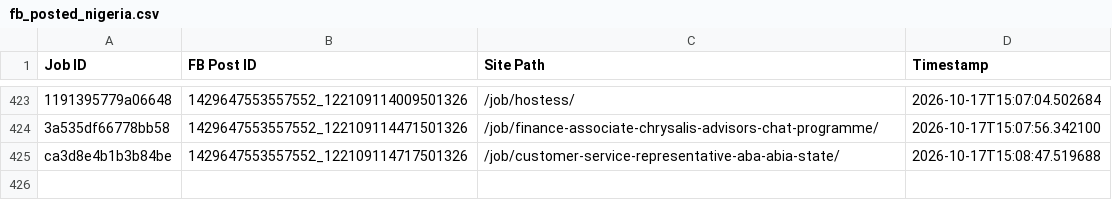
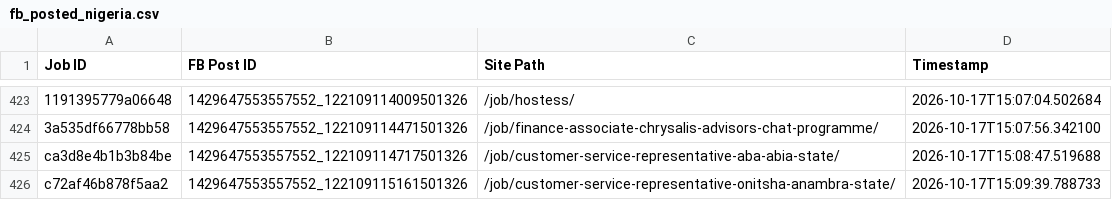
Before and after one commit to paulinepule2000/ng-sm, a CSV file: fb_posted_nigeria.csv, drawn as a sheet; only a part is shown, gaps mark what is left out; the diff names each change by its address in the sheet, - before the commit and + after, or states it on an @@ line.

```diff
--- a/fb_posted_nigeria.csv
+++ b/fb_posted_nigeria.csv
+row 426: c72af46b878f5aa2 | 1429647553557552_122109115161501326 | /job/customer-service-representative-onitsha-anambra-state/ | 2026-10-17T15:09:39.788733
```
